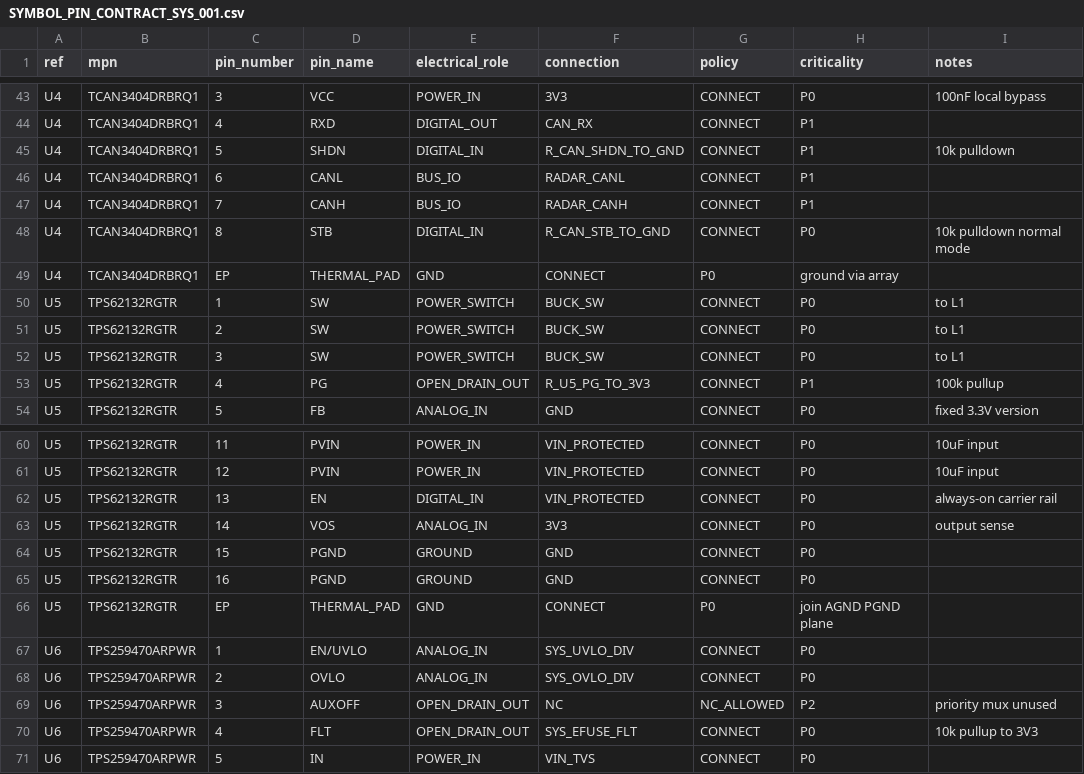
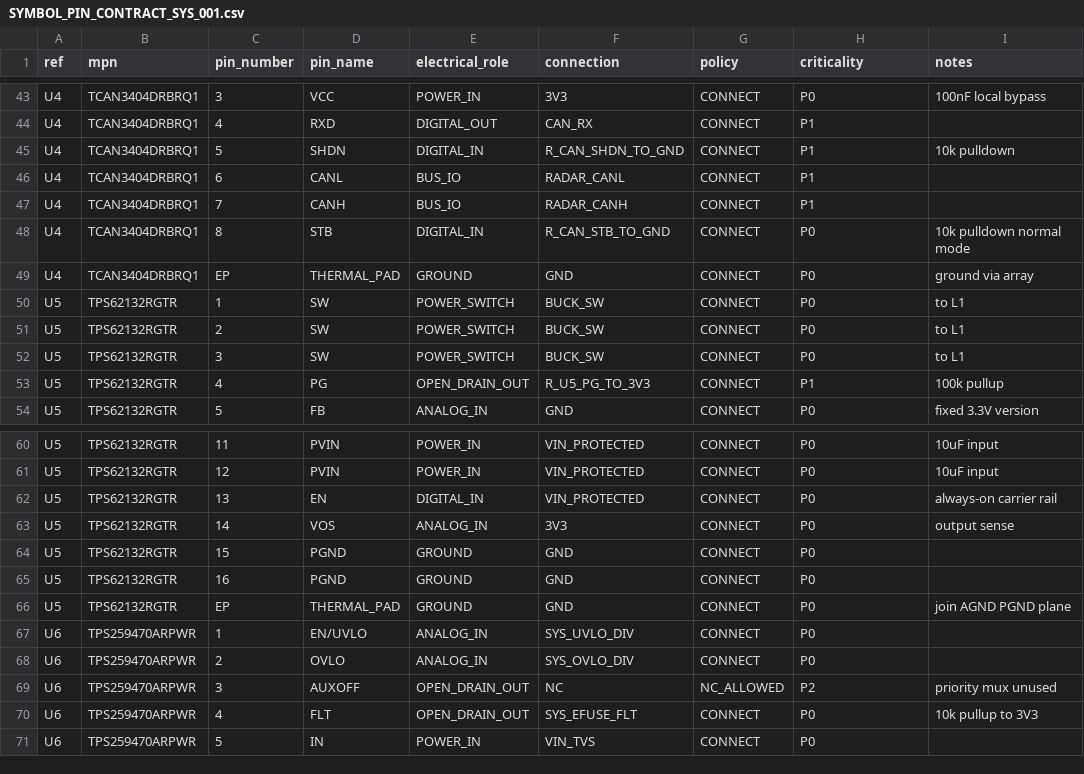
Before and after one commit to skif-ops/RLS_Head, a CSV file: hardware/system_carrier/SYMBOL_PIN_CONTRACT_SYS_001.csv, drawn as a sheet; only a part is shown, gaps mark what is left out.

Commit message:
Fix exposed-pad pin contract columns

```diff
--- a/hardware/system_carrier/SYMBOL_PIN_CONTRACT_SYS_001.csv
+++ b/hardware/system_carrier/SYMBOL_PIN_CONTRACT_SYS_001.csv
@@ -48,3 +48,3 @@ U4,TCAN3404DRBRQ1,7,CANH,BUS_IO,RADAR_CANH,CONNECT,P1,
 U4,TCAN3404DRBRQ1,8,STB,DIGITAL_IN,R_CAN_STB_TO_GND,CONNECT,P0,10k pulldown normal mode
-U4,TCAN3404DRBRQ1,EP,THERMAL_PAD,GND,CONNECT,P0,ground via array
+U4,TCAN3404DRBRQ1,EP,THERMAL_PAD,GROUND,GND,CONNECT,P0,ground via array
 U5,TPS62132RGTR,1,SW,POWER_SWITCH,BUCK_SW,CONNECT,P0,to L1
@@ -65,3 +65,3 @@ U5,TPS62132RGTR,15,PGND,GROUND,GND,CONNECT,P0,
 U5,TPS62132RGTR,16,PGND,GROUND,GND,CONNECT,P0,
-U5,TPS62132RGTR,EP,THERMAL_PAD,GND,CONNECT,P0,join AGND PGND plane
+U5,TPS62132RGTR,EP,THERMAL_PAD,GROUND,GND,CONNECT,P0,join AGND PGND plane
 U6,TPS259470ARPWR,1,EN/UVLO,ANALOG_IN,SYS_UVLO_DIV,CONNECT,P0,
```
